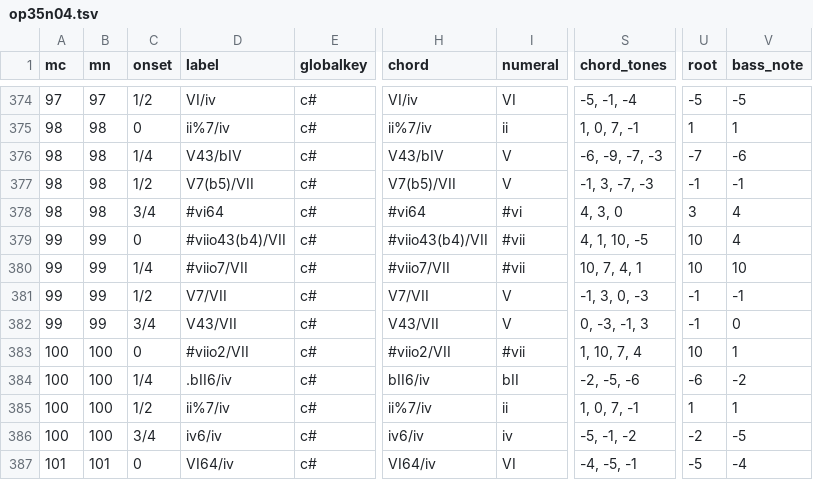
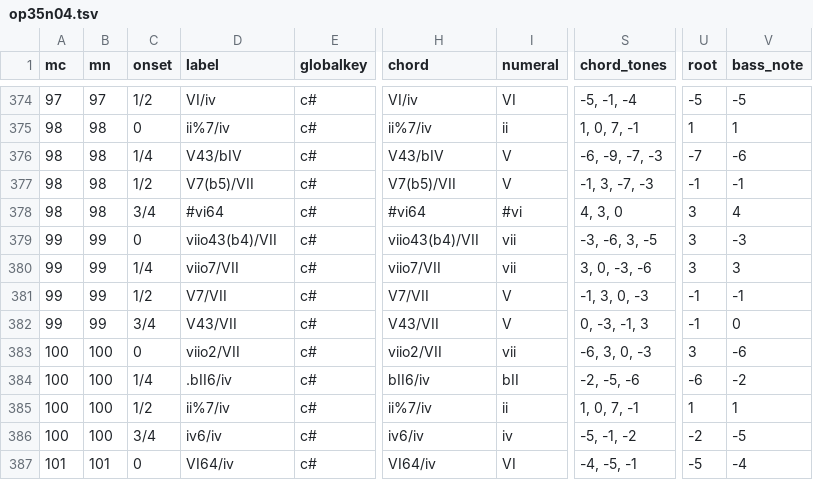
Before and after one commit to DCMLab/medtner_tales, a TSV file: harmonies/op35n04.tsv, drawn as a sheet; only a part is shown, gaps mark what is left out; the diff names each change by its address in the sheet, - before the commit and + after, or states it on an @@ line.

```diff
--- a/harmonies/op35n04.tsv
+++ b/harmonies/op35n04.tsv
-D379 (label): #viio43(b4)/VII
+D379 (label): viio43(b4)/VII
-H379 (chord): #viio43(b4)/VII
+H379 (chord): viio43(b4)/VII
-I379:I380 (numeral): #vii
+I379:I380 (numeral): vii
-S379 (chord_tones): 4, 1, 10, -5
+S379 (chord_tones): -3, -6, 3, -5
-U379:U380 (root): 10
+U379:U380 (root): 3
-V379 (bass_note): 4
+V379 (bass_note): -3
-D380 (label): #viio7/VII
+D380 (label): viio7/VII
-H380 (chord): #viio7/VII
+H380 (chord): viio7/VII
-S380 (chord_tones): 10, 7, 4, 1
+S380 (chord_tones): 3, 0, -3, -6
-V380 (bass_note): 10
+V380 (bass_note): 3
-D383 (label): #viio2/VII
+D383 (label): viio2/VII
-H383 (chord): #viio2/VII
+H383 (chord): viio2/VII
-I383 (numeral): #vii
+I383 (numeral): vii
-S383 (chord_tones): 1, 10, 7, 4
+S383 (chord_tones): -6, 3, 0, -3
-U383 (root): 10
+U383 (root): 3
-V383 (bass_note): 1
+V383 (bass_note): -6
```
Also changed, not shown: harmonies/op34n04.tsv, harmonies/op35n03.tsv, 8 other files.
